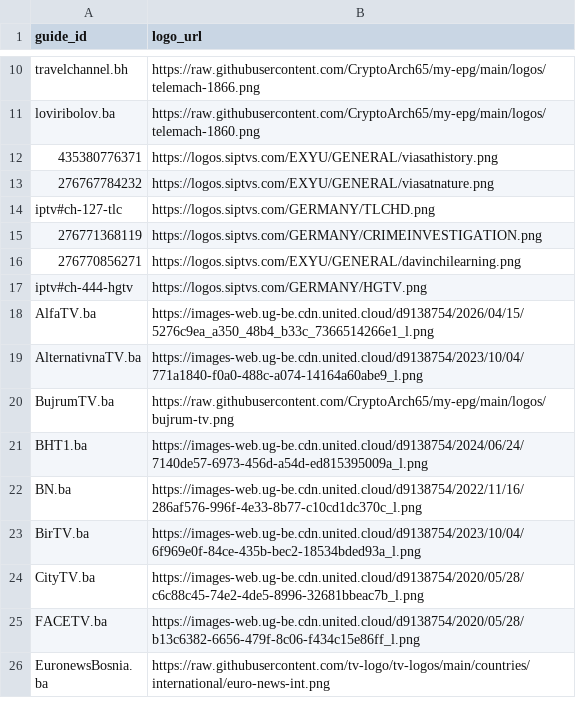
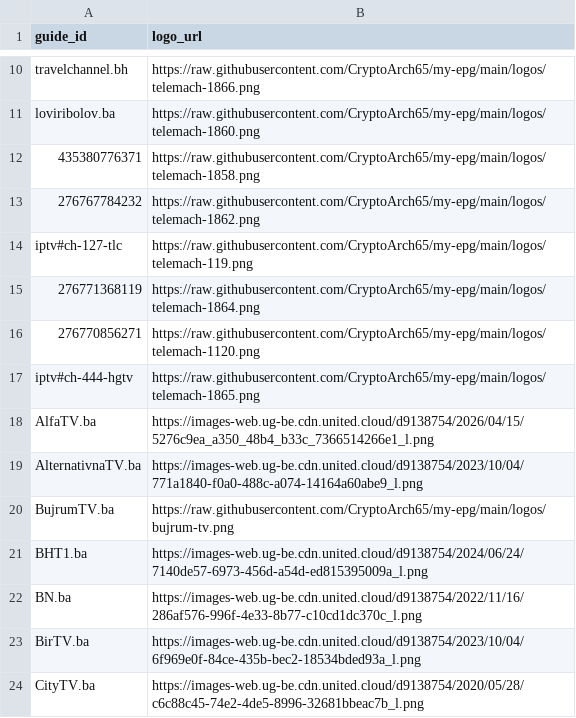
Before and after one commit to CryptoArch65/my-epg, a CSV file: config/bih-source-logos.csv, drawn as a sheet; only a part is shown, gaps mark what is left out; the shorter side is filled out with more unchanged rows.

```diff
--- a/config/bih-source-logos.csv
+++ b/config/bih-source-logos.csv
@@ -11,8 +11,8 @@ travelchannel.bh,https://raw.githubusercontent.com/CryptoArch65/my-epg/main/logo
 loviribolov.ba,https://raw.githubusercontent.com/CryptoArch65/my-epg/main/logos/telemach-1860.png
-435380776371,https://logos.siptvs.com/EXYU/GENERAL/viasathistory.png
-276767784232,https://logos.siptvs.com/EXYU/GENERAL/viasatnature.png
-iptv#ch-127-tlc,https://logos.siptvs.com/GERMANY/TLCHD.png
-276771368119,https://logos.siptvs.com/GERMANY/CRIMEINVESTIGATION.png
-276770856271,https://logos.siptvs.com/EXYU/GENERAL/davinchilearning.png
-iptv#ch-444-hgtv,https://logos.siptvs.com/GERMANY/HGTV.png
+435380776371,https://raw.githubusercontent.com/CryptoArch65/my-epg/main/logos/telemach-1858.png
+276767784232,https://raw.githubusercontent.com/CryptoArch65/my-epg/main/logos/telemach-1862.png
+iptv#ch-127-tlc,https://raw.githubusercontent.com/CryptoArch65/my-epg/main/logos/telemach-119.png
+276771368119,https://raw.githubusercontent.com/CryptoArch65/my-epg/main/logos/telemach-1864.png
+276770856271,https://raw.githubusercontent.com/CryptoArch65/my-epg/main/logos/telemach-1120.png
+iptv#ch-444-hgtv,https://raw.githubusercontent.com/CryptoArch65/my-epg/main/logos/telemach-1865.png
 AlfaTV.ba,https://images-web.ug-be.cdn.united.cloud/d9138754/2026/04/15/5276c9ea_a350_48b4_b33c_7366514266e1_l.png
```
Also changed, not shown: 7 other files.
